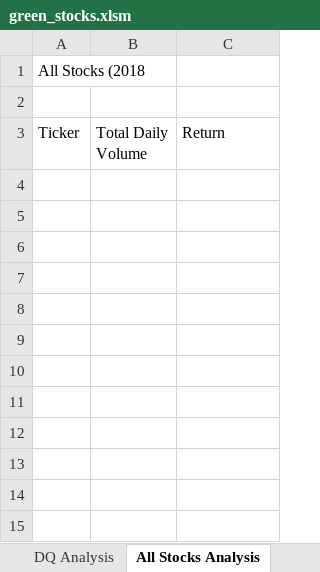
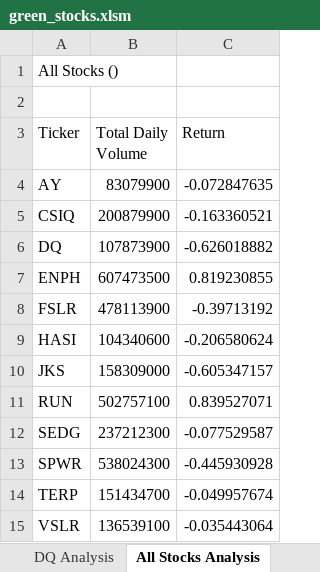
Before and after one commit to DmanDJs1/stock-analysis, an Excel workbook: green_stocks.xlsm, sheet All Stocks Analysis, drawn as a sheet; values as stored, in another font and other column widths than the file's, no borders; the diff names each change by its address in the sheet, - before the commit and + after, or states it on an @@ line.

Commit message:
macro for running multiple stocks

```diff
--- a/green_stocks.xlsm (sheet All Stocks Analysis)
+++ b/green_stocks.xlsm (sheet All Stocks Analysis)
-A1 (Ticker): All Stocks (2018
+A1 (Ticker): All Stocks ()
+row 4: AY | 83079900 | -0.072847635
+row 5: CSIQ | 200879900 | -0.163360521
+row 6: DQ | 107873900 | -0.626018882
+row 7: ENPH | 607473500 | 0.819230855
+row 8: FSLR | 478113900 | -0.39713192
+row 9: HASI | 104340600 | -0.206580624
+row 10: JKS | 158309000 | -0.605347157
+row 11: RUN | 502757100 | 0.839527071
+row 12: SEDG | 237212300 | -0.077529587
+row 13: SPWR | 538024300 | -0.445930928
+row 14: TERP | 151434700 | -0.049957674
+row 15: VSLR | 136539100 | -0.035443064
```
Also changed, not shown: other sheet tabs.
